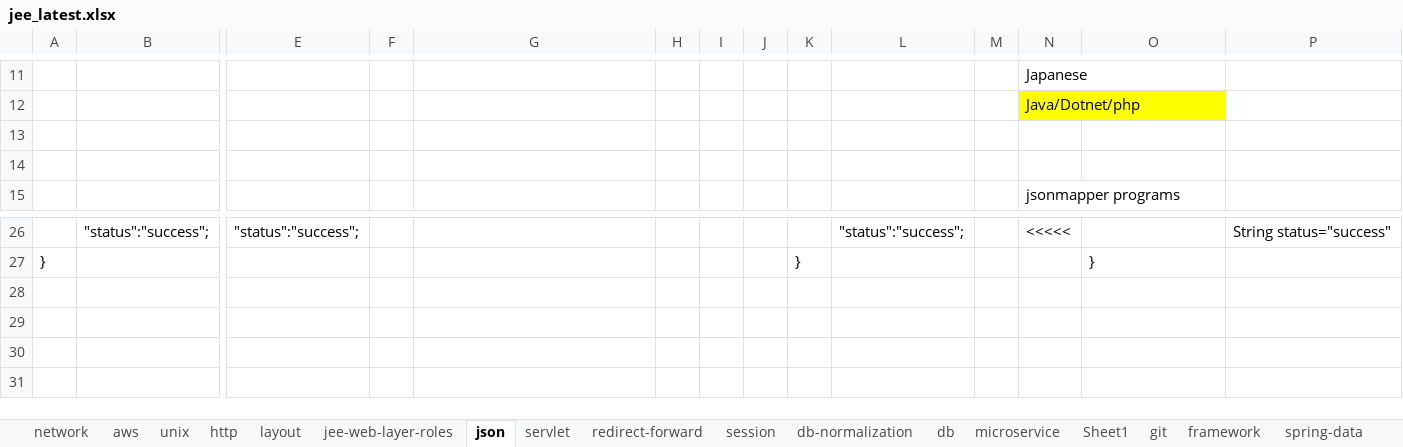
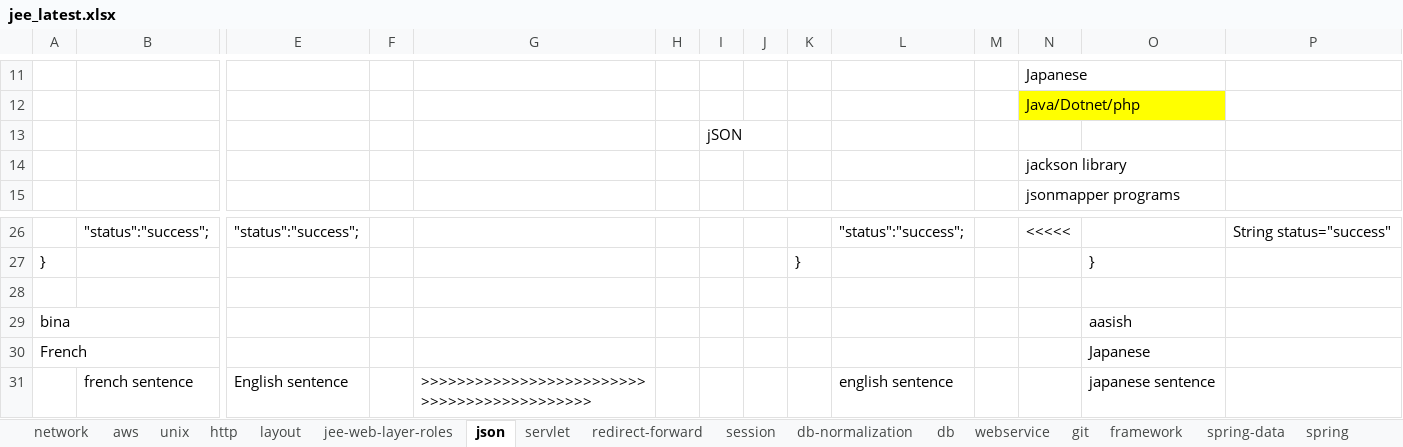
Before and after one commit to codegravityllc/june15, an Excel workbook: jee_latest.xlsx, sheet json, drawn as a sheet; only a part is shown, gaps mark what is left out; values as stored, in another font and other column widths than the file's, no borders; rows hold the shown columns only; the diff names each change by its address in the sheet, - before the commit and + after, or states it on an @@ line.

```diff
--- a/jee_latest.xlsx (sheet json)
+++ b/jee_latest.xlsx (sheet json)
-sheet tab: microservice
+sheet tab: webservice
-sheet tab: Sheet1
-I13: (empty)
+I13: jSON
-N14: (empty)
+N14: jackson library
+row 28: (empty)
+row 29: bina |  |  |  |  |  |  |  |  |  |  |  | aasish
+row 30: French |  |  |  |  |  |  |  |  |  |  |  | Japanese
+row 31:  | french sentence | English sentence |  | >>>>>>>>>>>>>>>>>>>>>>>>>>>>>>>>>>>>>>>>>>>> |  |  |  |  | english sentence |  |  | japanese sentence
```
Also changed, not shown: sheet servlet, sheet redirect-forward, sheet db-normalization, sheet webservice, sheet layout, sheet framework, 7 more sheets, java_latest.xlsx, 2 other files.
